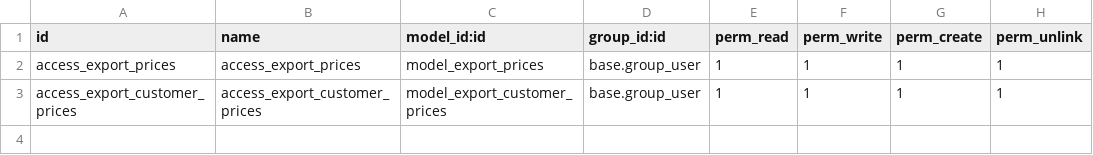
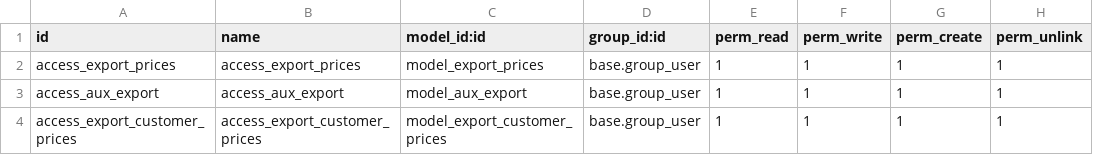
Before and after one commit to Comunitea/CMNT_00098_2017_JIM_addons, a CSV file: prices_export/security/ir.model.access.csv, drawn as a sheet; the diff names each change by its address in the sheet, - before the commit and + after, or states it on an @@ line.

Commit message:
[ADD]prices_export: Control cambio conjunto productos en items o borrado de items

```diff
--- a/prices_export/security/ir.model.access.csv
+++ b/prices_export/security/ir.model.access.csv
+row 3: access_aux_export | access_aux_export | model_aux_export | base.group_user | 1 | 1 | 1 | 1
```
Also changed, not shown: 3 other files.
